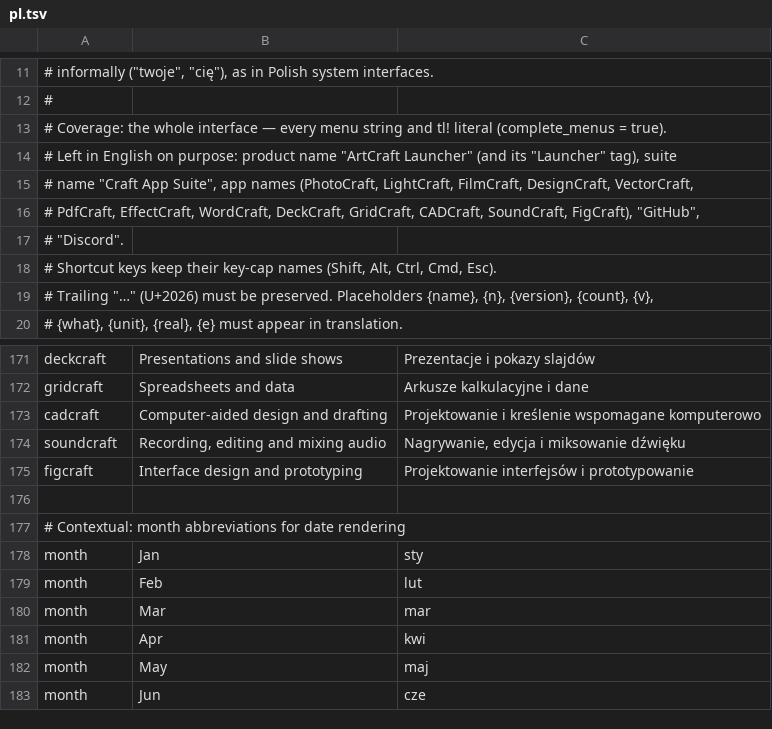
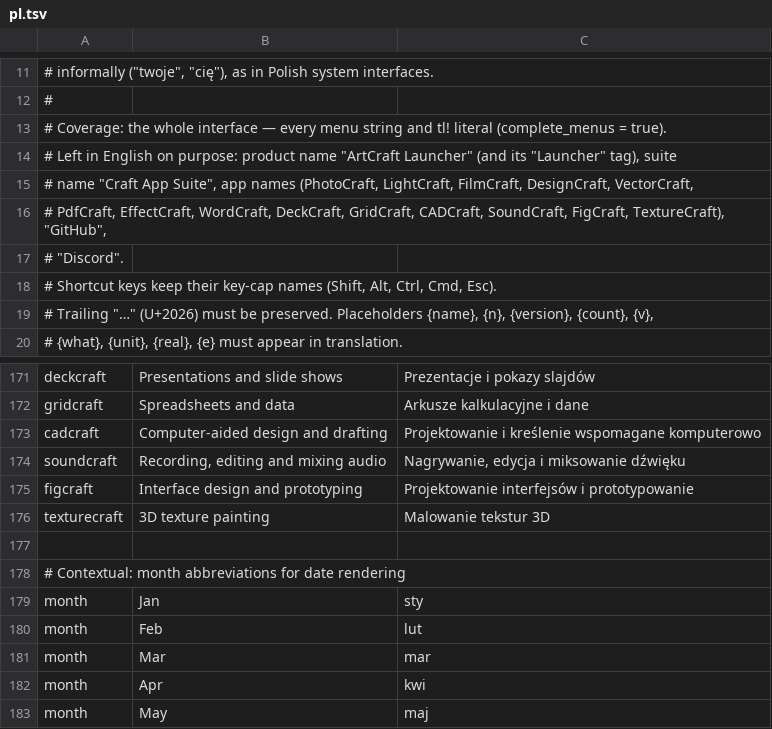
Before and after one commit to MegaTheLEGEND/CraftHub, a TSV file: i18n/pl.tsv, drawn as a sheet; only a part is shown, gaps mark what is left out; the shorter side is filled out with more unchanged rows.

```diff
--- a/i18n/pl.tsv
+++ b/i18n/pl.tsv
@@ -15,3 +15,3 @@
 # name "Craft App Suite", app names (PhotoCraft, LightCraft, FilmCraft, DesignCraft, VectorCraft,
-# PdfCraft, EffectCraft, WordCraft, DeckCraft, GridCraft, CADCraft, SoundCraft, FigCraft), "GitHub",
+# PdfCraft, EffectCraft, WordCraft, DeckCraft, GridCraft, CADCraft, SoundCraft, FigCraft, TextureCraft), "GitHub",
 # "Discord".
@@ -175,2 +175,3 @@ soundcraft	Recording, editing and mixing audio	Nagrywanie, edycja i miksowanie d
 figcraft	Interface design and prototyping	Projektowanie interfejsów i prototypowanie
+texturecraft	3D texture painting	Malowanie tekstur 3D
 
```
Also changed, not shown: i18n/es.tsv, i18n/fr.tsv, 18 other files.
